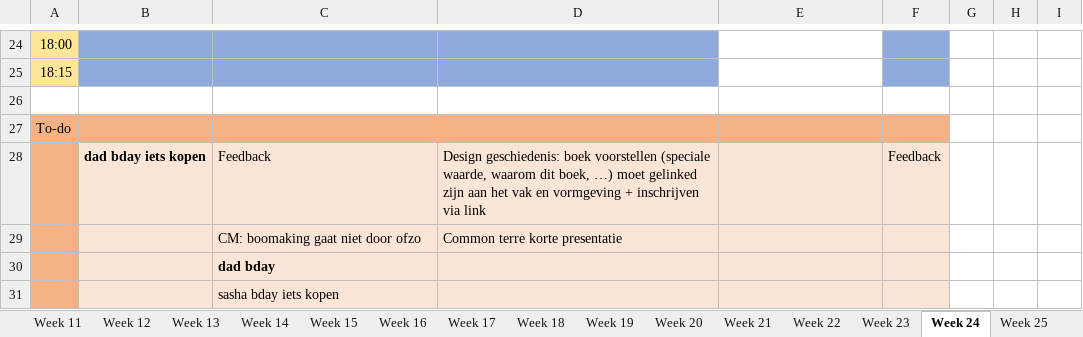
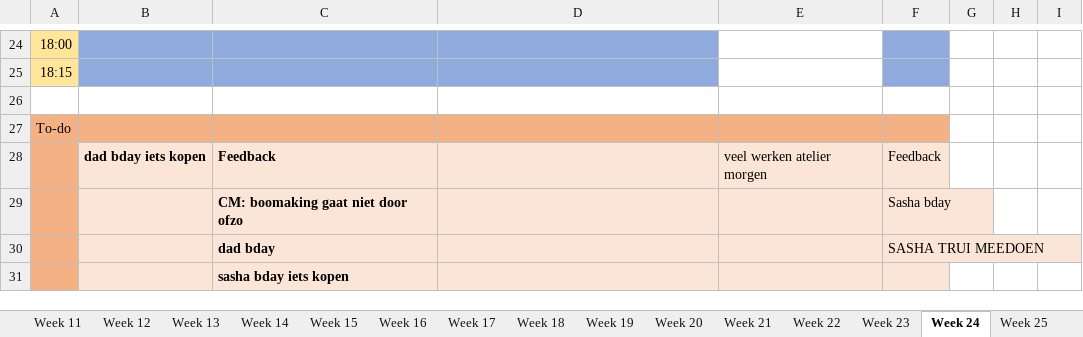
Before and after one commit to ninjahisser/LUCA-2, an Excel workbook: uurrooster.xlsx, sheet Week 24, drawn as a sheet; only a part is shown, gaps mark what is left out; values as stored, in another font and other column widths than the file's, no borders; conditional formats not drawn; removed rows and columns are numbered as before the commit, all else as after; the diff names each change by its address in the sheet, - before the commit and + after, or states it on an @@ line.

```diff
--- a/uurrooster.xlsx (sheet Week 24)
+++ b/uurrooster.xlsx (sheet Week 24)
-C28 bold: off
+C28 bold: on
-D28: Design geschiedenis: boek voorstellen (speciale waarde, waarom dit boek, …) moet gelinked zijn aan het vak en vormgeving + inschrijven via link
+D28: (empty)
-E28: (empty)
+E28: veel werken atelier morgen
-row 29:  |  | CM: boomaking gaat niet door ofzo | Common terre korte presentatie
-row 30:  |  | dad bday
+row 29:  |  | CM: boomaking gaat niet door ofzo |  |  | Sasha bday
+row 30:  |  | dad bday |  |  | SASHA TRUI MEEDOEN
-C31 bold: off
+C31 bold: on
```
Also changed, not shown: 2 other files.
